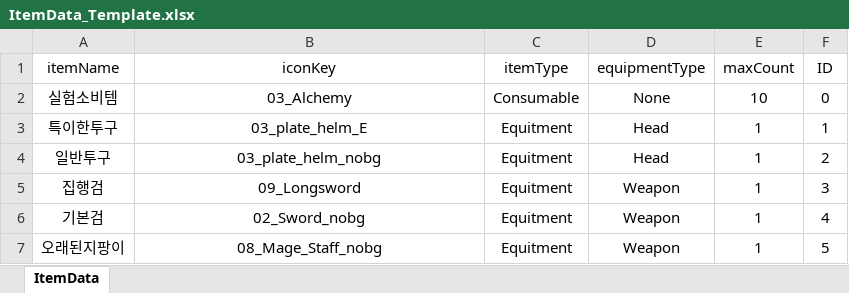
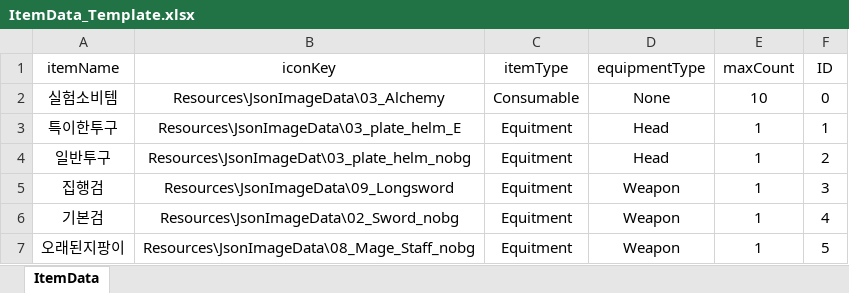
Before and after one commit to masic0729/JustAction00, an Excel workbook: ActionMake00/Assets/Resources/Jsons/Excels/ItemData_Template.xlsx, sheet ItemData, drawn as a sheet; values as stored, in another font and other column widths than the file's, no borders; the diff names each change by its address in the sheet, - before the commit and + after, or states it on an @@ line.

```diff
--- a/ActionMake00/Assets/Resources/Jsons/Excels/ItemData_Template.xlsx (sheet ItemData)
+++ b/ActionMake00/Assets/Resources/Jsons/Excels/ItemData_Template.xlsx (sheet ItemData)
-B2 (iconKey): 03_Alchemy
+B2 (iconKey): Resources\JsonImageData\03_Alchemy
-B3 (iconKey): 03_plate_helm_E
+B3 (iconKey): Resources\JsonImageData\03_plate_helm_E
-B4 (iconKey): 03_plate_helm_nobg
+B4 (iconKey): Resources\JsonImageDat\03_plate_helm_nobg
-B5 (iconKey): 09_Longsword
+B5 (iconKey): Resources\JsonImageData\09_Longsword
-B6 (iconKey): 02_Sword_nobg
+B6 (iconKey): Resources\JsonImageData\02_Sword_nobg
-B7 (iconKey): 08_Mage_Staff_nobg
+B7 (iconKey): Resources\JsonImageData\08_Mage_Staff_nobg
```
Also changed, not shown: 14 other files.
